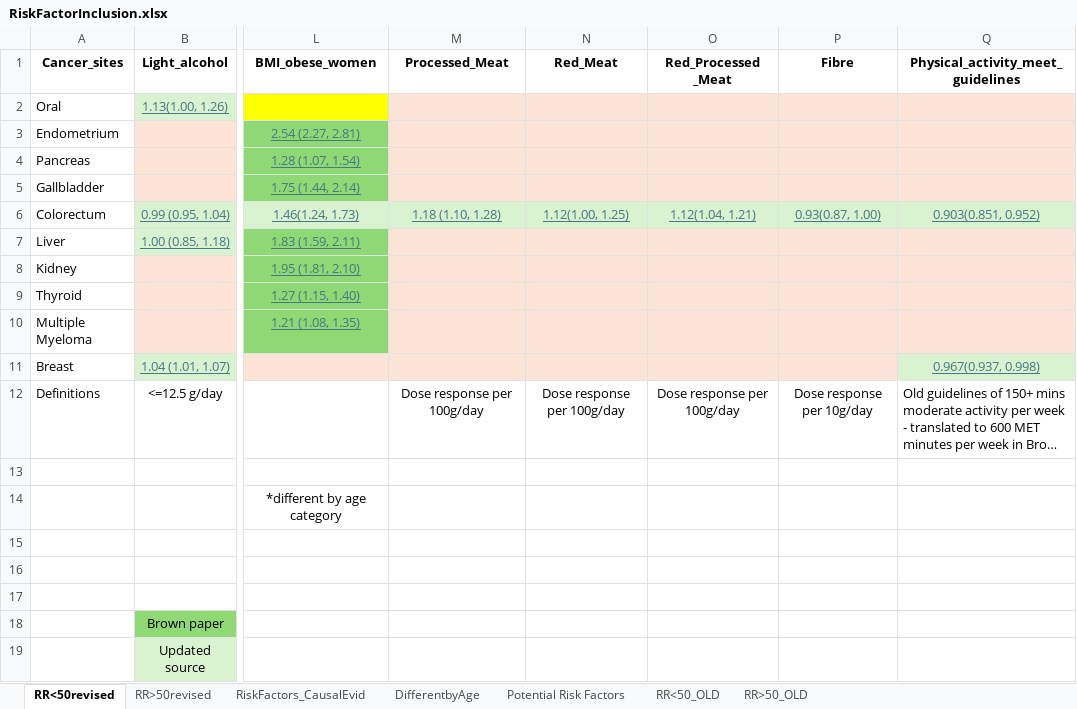
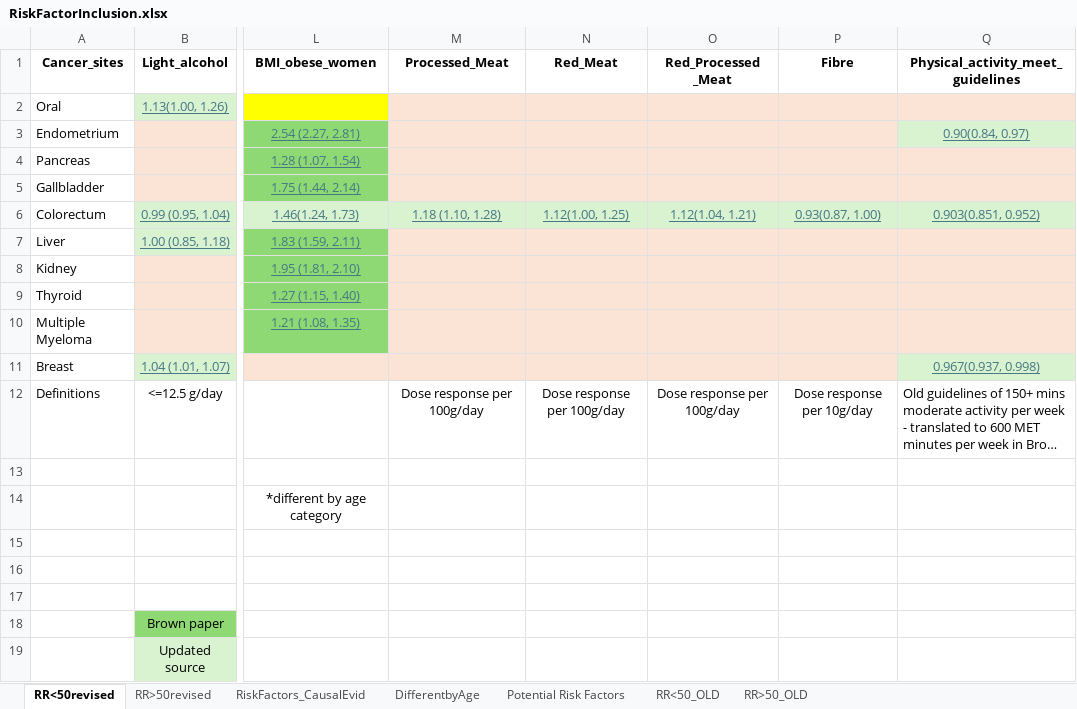
Before and after one commit to UK-Generations-Study/UK-cancer-trends, an Excel workbook: PIF_PAF/Data/RiskFactorInclusion.xlsx, sheet RR<50revised, drawn as a sheet; only a part is shown, gaps mark what is left out; long unchanged cells end in …; values as stored, in another font and other column widths than the file's, no borders; the diff names each change by its address in the sheet, - before the commit and + after, or states it on an @@ line.

Commit message:
PA and endometrial cancer RR added

```diff
--- a/PIF_PAF/Data/RiskFactorInclusion.xlsx (sheet RR<50revised)
+++ b/PIF_PAF/Data/RiskFactorInclusion.xlsx (sheet RR<50revised)
-Q3: (empty)
+Q3: 0.90(0.84, 0.97)
-Q3 fill: #FBE3D6
+Q3 fill: #D9F2D0
```
Also changed, not shown: sheet RR>50revised, 2 other files.
